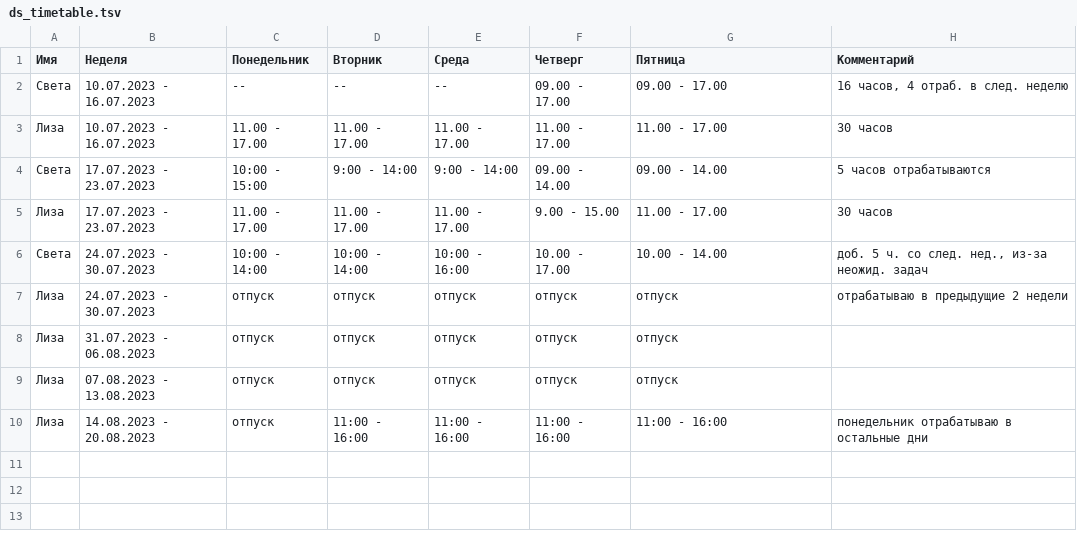
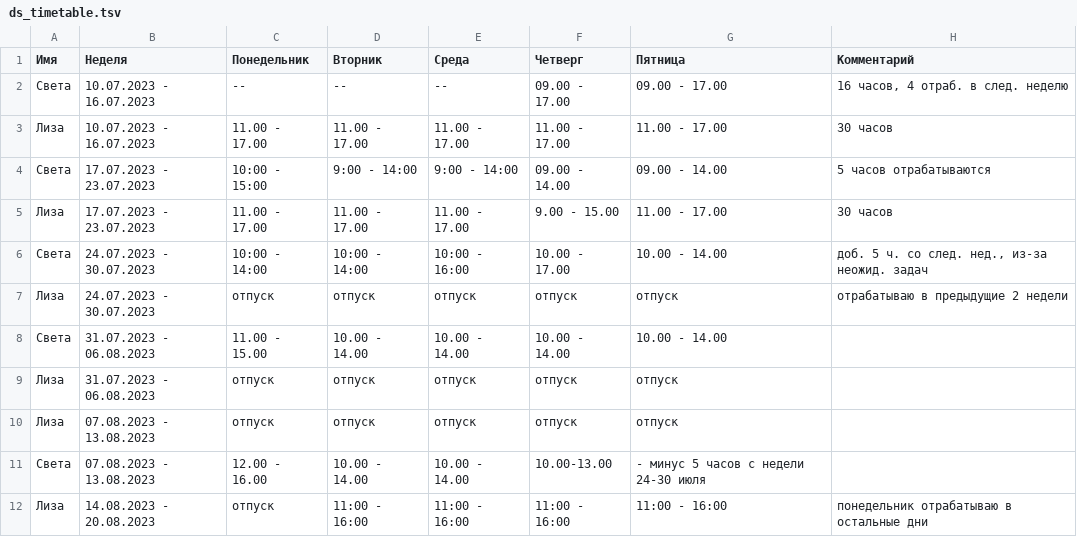
Before and after one commit to oadb-ds/timetable, a TSV file: ds_timetable.tsv, drawn as a sheet; the diff names each change by its address in the sheet, - before the commit and + after, or states it on an @@ line.

Commit message:
Update ds_timetable.tsv

```diff
--- a/ds_timetable.tsv
+++ b/ds_timetable.tsv
+row 8: Света | 31.07.2023 - 06.08.2023 | 11.00 - 15.00 | 10.00 - 14.00 | 10.00 - 14.00 | 10.00 - 14.00 | 10.00 - 14.00
+row 11: Света | 07.08.2023 - 13.08.2023 | 12.00 - 16.00 | 10.00 - 14.00 | 10.00 - 14.00 | 10.00-13.00 | - минус 5 часов с недели 24-30 июля
```
